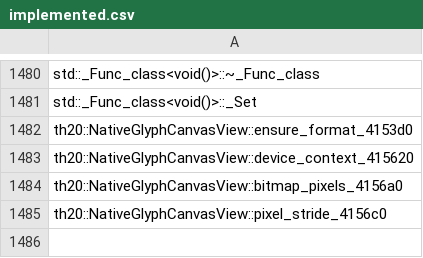
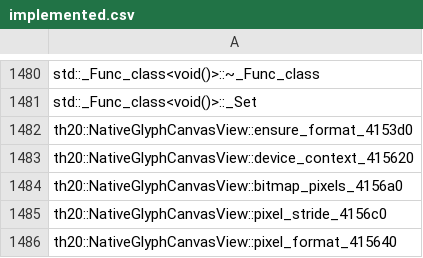
Before and after one commit to N0zoM1z0/th20, a CSV file: config/implemented.csv, drawn as a sheet; only a part is shown, gaps mark what is left out; the diff names each change by its address in the sheet, - before the commit and + after, or states it on an @@ line.

```diff
--- a/config/implemented.csv
+++ b/config/implemented.csv
+row 1486: th20::NativeGlyphCanvasView::pixel_format_415640
```
Also changed, not shown: config/matches.csv, config/reccmp-functions.csv, 12 other files.
